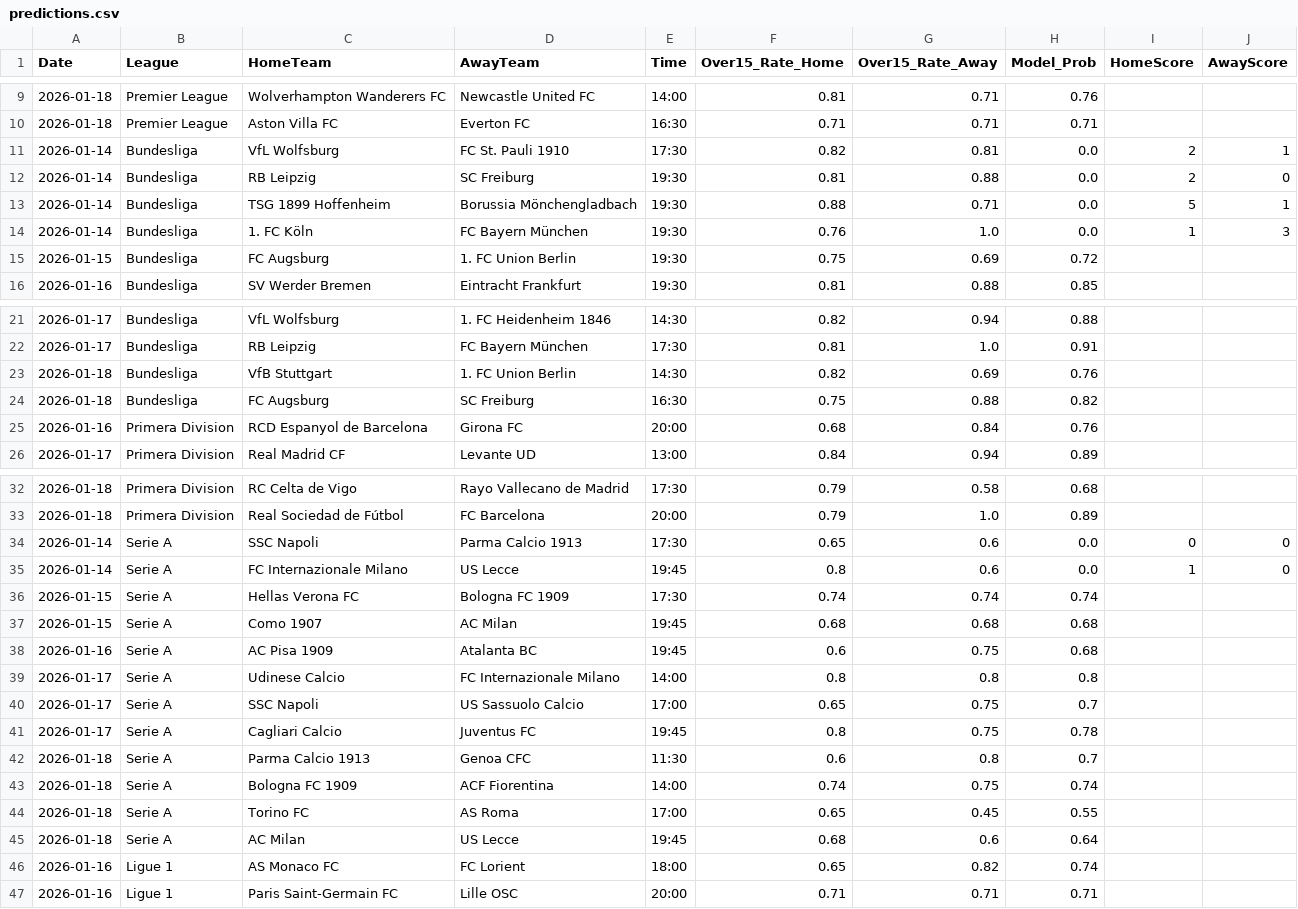
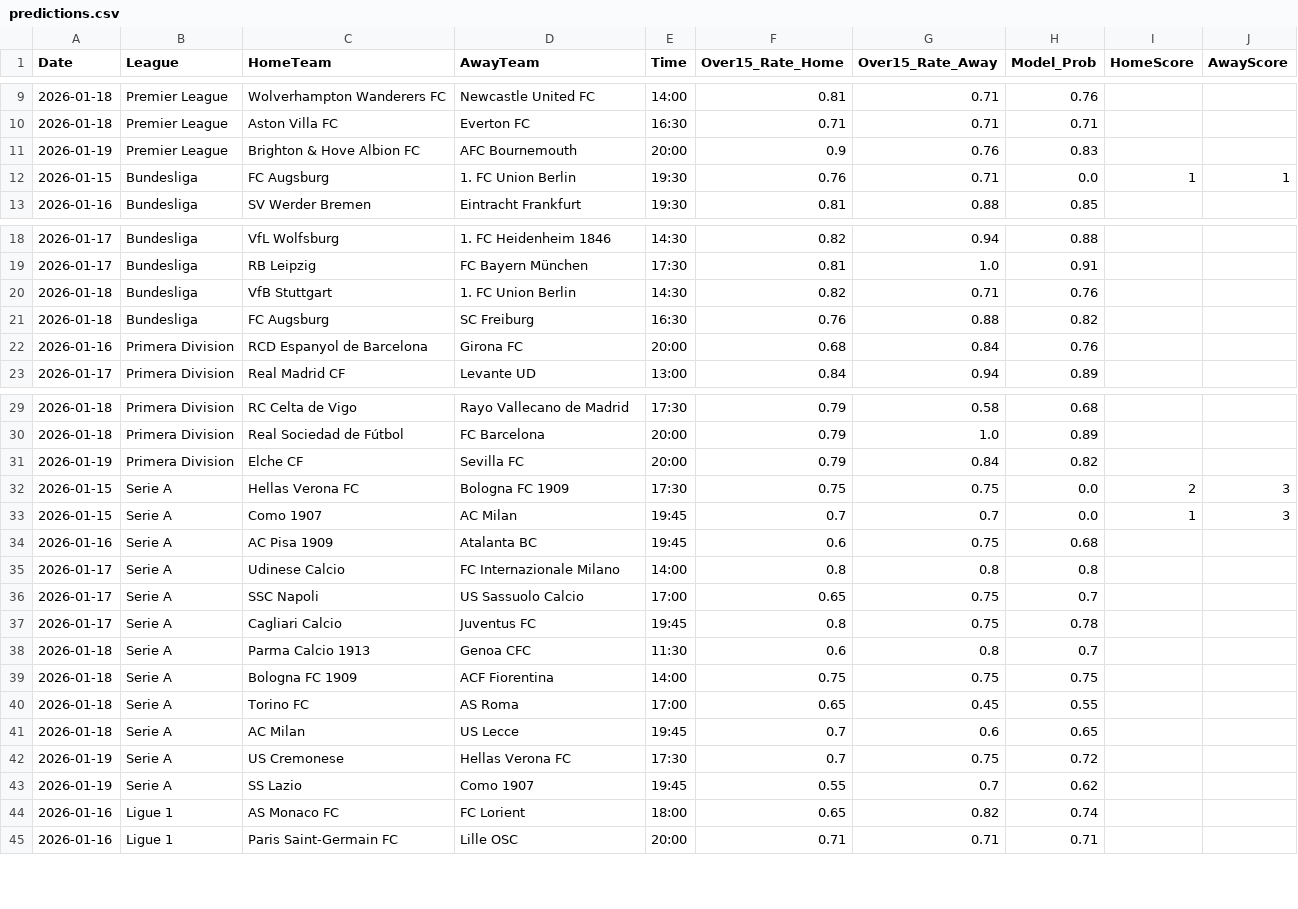
Before and after one commit to Simplykay/kays-Super-Predictor, a CSV file: predictions.csv, drawn as a sheet; only a part is shown, gaps mark what is left out.

```diff
--- a/predictions.csv
+++ b/predictions.csv
@@ -10,7 +10,4 @@ Date,League,HomeTeam,AwayTeam,Time,Over15_Rate_Home,Over15_Rate_Away,Model_Prob,
 2026-01-18,Premier League,Aston Villa FC,Everton FC,16:30,0.71,0.71,0.71,,
-2026-01-14,Bundesliga,VfL Wolfsburg,FC St. Pauli 1910,17:30,0.82,0.81,0.0,2,1
-2026-01-14,Bundesliga,RB Leipzig,SC Freiburg,19:30,0.81,0.88,0.0,2,0
-2026-01-14,Bundesliga,TSG 1899 Hoffenheim,Borussia Mönchengladbach,19:30,0.88,0.71,0.0,5,1
-2026-01-14,Bundesliga,1. FC Köln,FC Bayern München,19:30,0.76,1.0,0.0,1,3
-2026-01-15,Bundesliga,FC Augsburg,1. FC Union Berlin,19:30,0.75,0.69,0.72,,
+2026-01-19,Premier League,Brighton & Hove Albion FC,AFC Bournemouth,20:00,0.9,0.76,0.83,,
+2026-01-15,Bundesliga,FC Augsburg,1. FC Union Berlin,19:30,0.76,0.71,0.0,1,1
 2026-01-16,Bundesliga,SV Werder Bremen,Eintracht Frankfurt,19:30,0.81,0.88,0.85,,
@@ -22,4 +19,4 @@ Date,League,HomeTeam,AwayTeam,Time,Over15_Rate_Home,Over15_Rate_Away,Model_Prob,
 2026-01-17,Bundesliga,RB Leipzig,FC Bayern München,17:30,0.81,1.0,0.91,,
-2026-01-18,Bundesliga,VfB Stuttgart,1. FC Union Berlin,14:30,0.82,0.69,0.76,,
-2026-01-18,Bundesliga,FC Augsburg,SC Freiburg,16:30,0.75,0.88,0.82,,
+2026-01-18,Bundesliga,VfB Stuttgart,1. FC Union Berlin,14:30,0.82,0.71,0.76,,
+2026-01-18,Bundesliga,FC Augsburg,SC Freiburg,16:30,0.76,0.88,0.82,,
 2026-01-16,Primera Division,RCD Espanyol de Barcelona,Girona FC,20:00,0.68,0.84,0.76,,
@@ -33,6 +30,5 @@ Date,League,HomeTeam,AwayTeam,Time,Over15_Rate_Home,Over15_Rate_Away,Model_Prob,
 2026-01-18,Primera Division,Real Sociedad de Fútbol,FC Barcelona,20:00,0.79,1.0,0.89,,
-2026-01-14,Serie A,SSC Napoli,Parma Calcio 1913,17:30,0.65,0.6,0.0,0,0
-2026-01-14,Serie A,FC Internazionale Milano,US Lecce,19:45,0.8,0.6,0.0,1,0
-2026-01-15,Serie A,Hellas Verona FC,Bologna FC 1909,17:30,0.74,0.74,0.74,,
-2026-01-15,Serie A,Como 1907,AC Milan,19:45,0.68,0.68,0.68,,
+2026-01-19,Primera Division,Elche CF,Sevilla FC,20:00,0.79,0.84,0.82,,
+2026-01-15,Serie A,Hellas Verona FC,Bologna FC 1909,17:30,0.75,0.75,0.0,2,3
+2026-01-15,Serie A,Como 1907,AC Milan,19:45,0.7,0.7,0.0,1,3
 2026-01-16,Serie A,AC Pisa 1909,Atalanta BC,19:45,0.6,0.75,0.68,,
@@ -42,5 +38,7 @@ Date,League,HomeTeam,AwayTeam,Time,Over15_Rate_Home,Over15_Rate_Away,Model_Prob,
 2026-01-18,Serie A,Parma Calcio 1913,Genoa CFC,11:30,0.6,0.8,0.7,,
-2026-01-18,Serie A,Bologna FC 1909,ACF Fiorentina,14:00,0.74,0.75,0.74,,
+2026-01-18,Serie A,Bologna FC 1909,ACF Fiorentina,14:00,0.75,0.75,0.75,,
 2026-01-18,Serie A,Torino FC,AS Roma,17:00,0.65,0.45,0.55,,
-2026-01-18,Serie A,AC Milan,US Lecce,19:45,0.68,0.6,0.64,,
+2026-01-18,Serie A,AC Milan,US Lecce,19:45,0.7,0.6,0.65,,
+2026-01-19,Serie A,US Cremonese,Hellas Verona FC,17:30,0.7,0.75,0.72,,
+2026-01-19,Serie A,SS Lazio,Como 1907,19:45,0.55,0.7,0.62,,
 2026-01-16,Ligue 1,AS Monaco FC,FC Lorient,18:00,0.65,0.82,0.74,,
```
